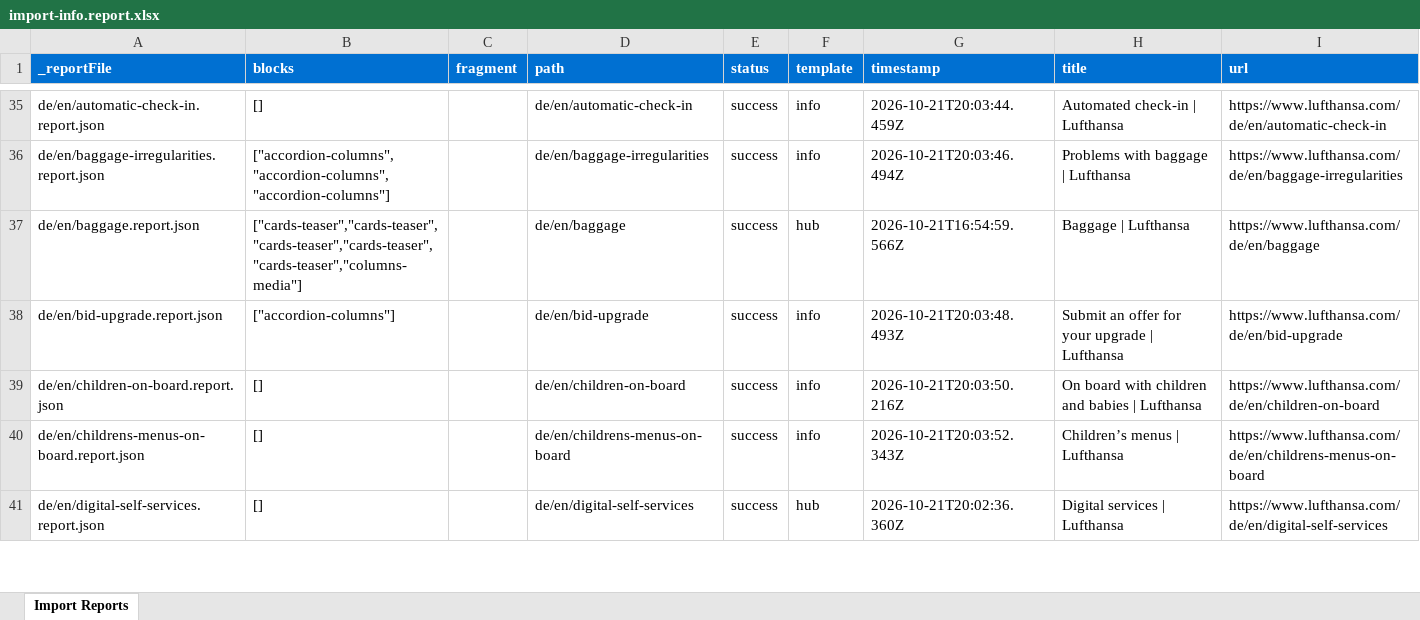
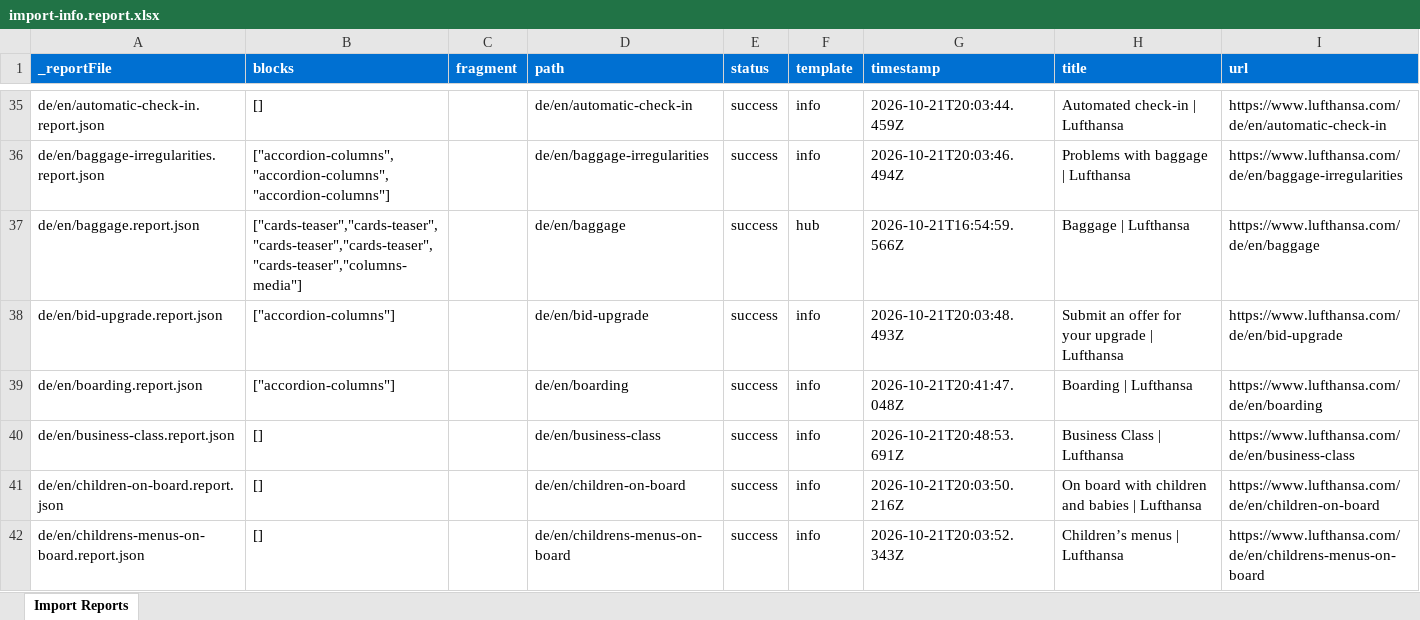
Before and after one commit to moved-permanently/lh-com, an Excel workbook: tools/importer/reports/import-info.report.xlsx, sheet Import Reports, drawn as a sheet; only a part is shown, gaps mark what is left out; the shorter side is filled out with more unchanged rows; values as stored, in another font and other column widths than the file's, no borders; the diff covers the shown part only; the diff names each change by its address in the sheet, - before the commit and + after, or states it on an @@ line.

```diff
--- a/tools/importer/reports/import-info.report.xlsx (sheet Import Reports)
+++ b/tools/importer/reports/import-info.report.xlsx (sheet Import Reports)
+row 39: de/en/boarding.report.json | ["accordion-columns"] |  | de/en/boarding | success | info | 2026-10-21T20:41:47.048Z | Boarding | Lufthansa | https://www.lufthansa.com/de/en/boarding
+row 40: de/en/business-class.report.json | [] |  | de/en/business-class | success | info | 2026-10-21T20:48:53.691Z | Business Class | Lufthansa | https://www.lufthansa.com/de/en/business-class
```
Also changed, not shown: 19 added rows elsewhere in this sheet, 41 other files.
